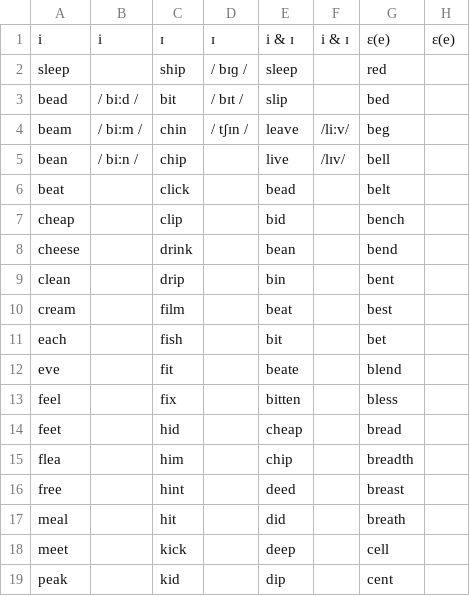
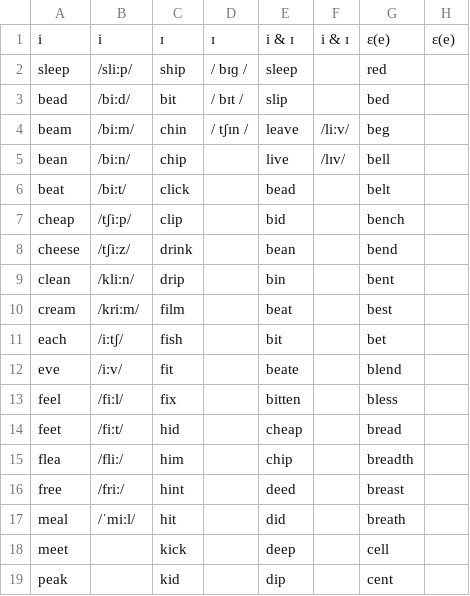
Before and after one commit to Hunter-Plus/AmericanAccentTrainerWithGoogle, a CSV file: vocabulary/Vowels.csv, drawn as a sheet; only a part is shown; the diff names each change by its address in the sheet, - before the commit and + after, or states it on an @@ line.

```diff
--- a/vocabulary/Vowels.csv
+++ b/vocabulary/Vowels.csv
-B2: (empty)
+B2: /sliːp/
-B3: / biːd /
+B3: /biːd/
-B4: / biːm /
+B4: /biːm/
-B5: / biːn /
+B5: /biːn/
-B6: (empty)
+B6: /biːt/
-B7: (empty)
+B7: /tʃiːp/
-B8: (empty)
+B8: /tʃiːz/
-B9: (empty)
+B9: /kliːn/
-B10: (empty)
+B10: /kriːm/
-B11: (empty)
+B11: /iːtʃ/
-B12: (empty)
+B12: /iːv/
-B13: (empty)
+B13: /fiːl/
-B14: (empty)
+B14: /fiːt/
-B15: (empty)
+B15: /fliː/
-B16: (empty)
+B16: /friː/
-B17: (empty)
+B17: /ˈmiːl/
```
Also changed, not shown: 3 other files.
